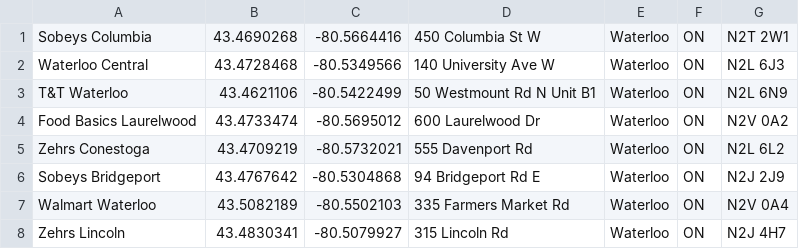
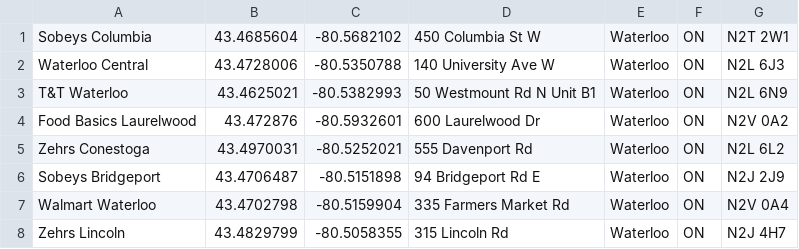
Before and after one commit to Vincent-Weng/BestPrice, a CSV file: Resourses/stores.csv, drawn as a sheet.

Commit message:
Update store GPS coordinates

```diff
--- a/Resourses/stores.csv
+++ b/Resourses/stores.csv
@@ -1,8 +1,8 @@
-Sobeys Columbia,43.4690268,-80.5664416,450 Columbia St W,Waterloo,ON,N2T 2W1,
-Waterloo Central,43.4728468,-80.5349566,140 University Ave W,Waterloo,ON,N2L 6J3
-T&T Waterloo,43.4621106,-80.5422499,50 Westmount Rd N Unit B1,Waterloo,ON,N2L 6N9
-Food Basics Laurelwood,43.4733474, -80.5695012,600 Laurelwood Dr,Waterloo,ON,N2V 0A2
-Zehrs Conestoga,43.4709219,-80.5732021,555 Davenport Rd,Waterloo,ON,N2L 6L2
-Sobeys Bridgeport,43.4767642,-80.5304868,94 Bridgeport Rd E,Waterloo,ON,N2J 2J9
-Walmart Waterloo,43.5082189,-80.5502103,335 Farmers Market Rd,Waterloo,ON,N2V 0A4
-Zehrs Lincoln,43.4830341,-80.5079927,315 Lincoln Rd,Waterloo,ON,N2J 4H7
+Sobeys Columbia,43.4685604,-80.5682102,450 Columbia St W,Waterloo,ON,N2T 2W1,
+Waterloo Central,43.4728006,-80.5350788,140 University Ave W,Waterloo,ON,N2L 6J3
+T&T Waterloo,43.4625021,-80.5382993,50 Westmount Rd N Unit B1,Waterloo,ON,N2L 6N9
+Food Basics Laurelwood,43.472876,-80.5932601,600 Laurelwood Dr,Waterloo,ON,N2V 0A2
+Zehrs Conestoga,43.4970031,-80.5252021,555 Davenport Rd,Waterloo,ON,N2L 6L2
+Sobeys Bridgeport,43.4706487,-80.5151898,94 Bridgeport Rd E,Waterloo,ON,N2J 2J9
+Walmart Waterloo,43.4702798,-80.5159904,335 Farmers Market Rd,Waterloo,ON,N2V 0A4
+Zehrs Lincoln,43.4829799,-80.5058355,315 Lincoln Rd,Waterloo,ON,N2J 4H7
```
